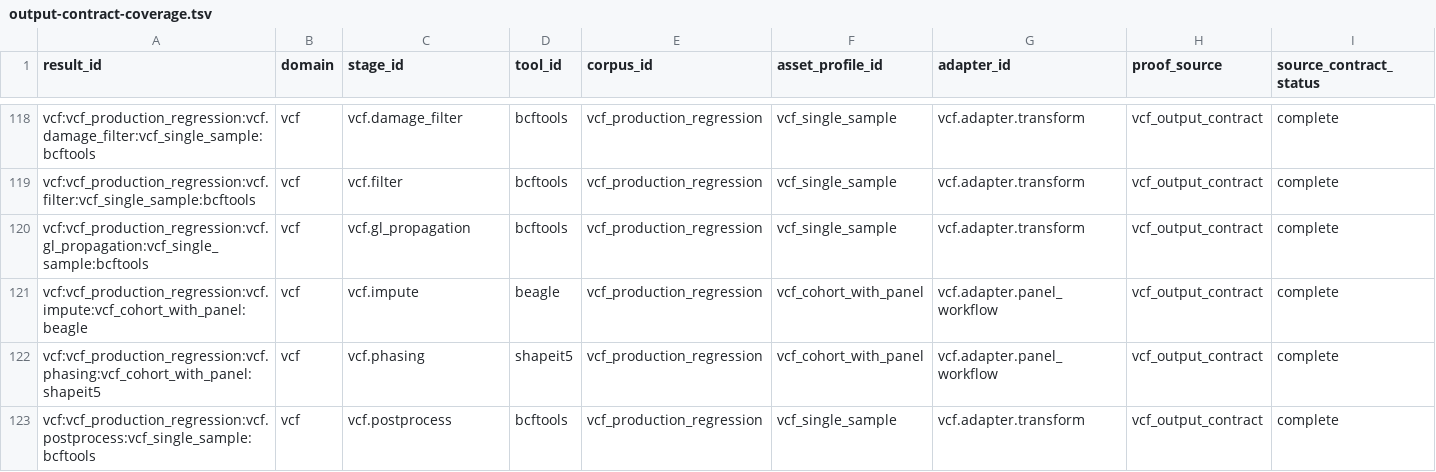
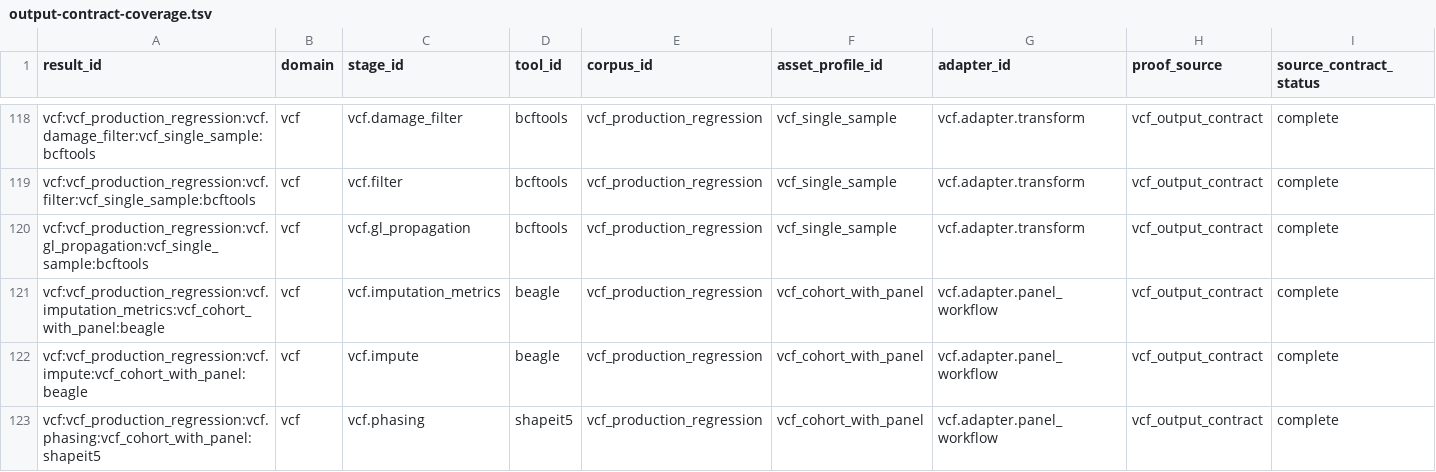
Before and after one commit to bijux/bijux-genomics, a TSV file: benchmarks/readiness/all-domains/output-contract-coverage.tsv, drawn as a sheet; only a part is shown, gaps mark what is left out; the shorter side is filled out with more unchanged rows; rows hold the shown columns only; the diff names each change by its address in the sheet, - before the commit and + after, or states it on an @@ line.

Commit message:
chore(readiness): refresh all-domain readiness artifacts

```diff
--- a/benchmarks/readiness/all-domains/output-contract-coverage.tsv
+++ b/benchmarks/readiness/all-domains/output-contract-coverage.tsv
+row 121: vcf:vcf_production_regression:vcf.imputation_metrics:vcf_cohort_with_panel:beagle | vcf | vcf.imputation_metrics | beagle | vcf_production_regression | vcf_cohort_with_panel | vcf.adapter.panel_workflow | vcf_output_contract | complete
```
Also changed, not shown: benchmarks/readiness/all-domains/expected-result-coverage.tsv, benchmarks/readiness/all-domains/local-job-coverage.tsv, 31 other files.
